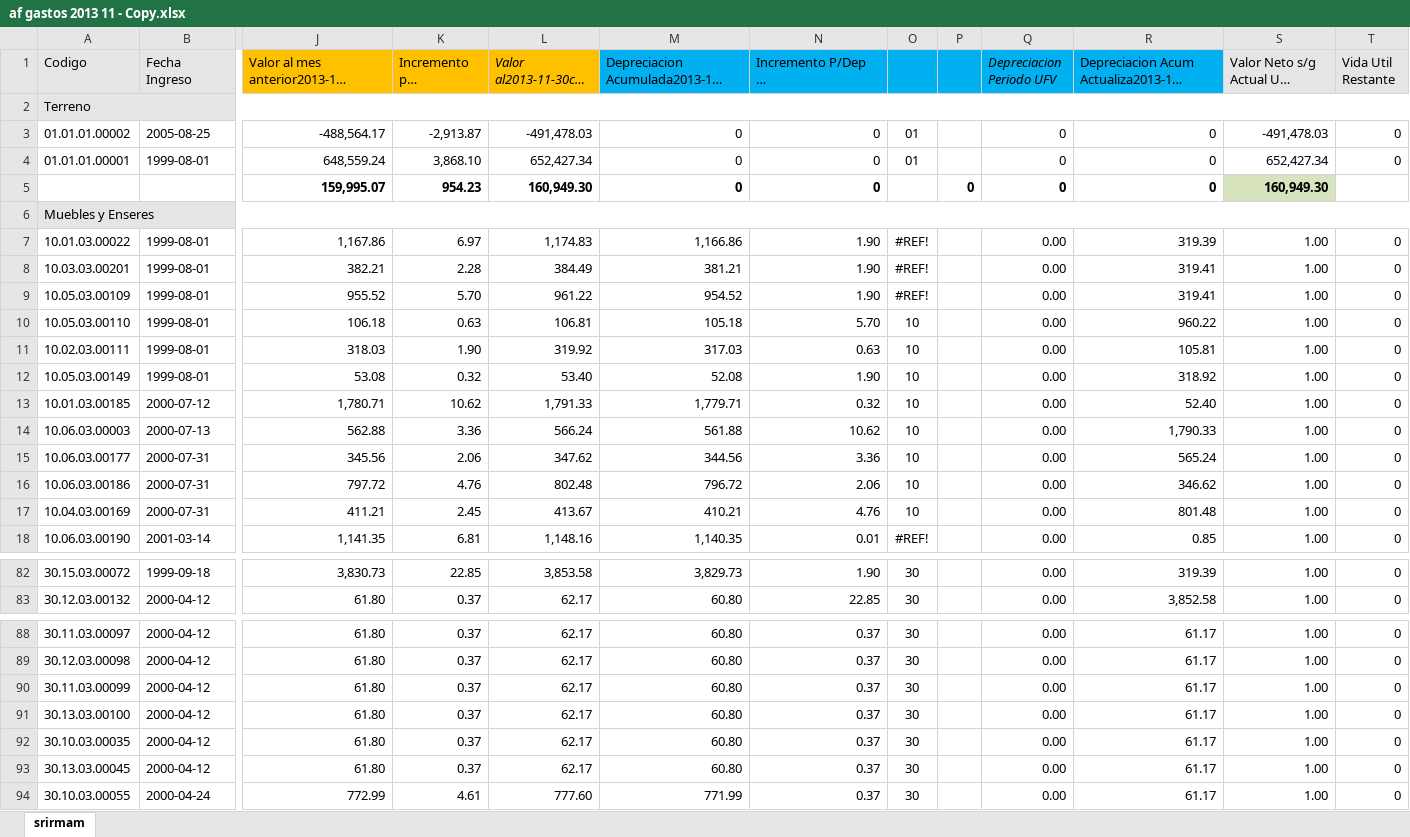
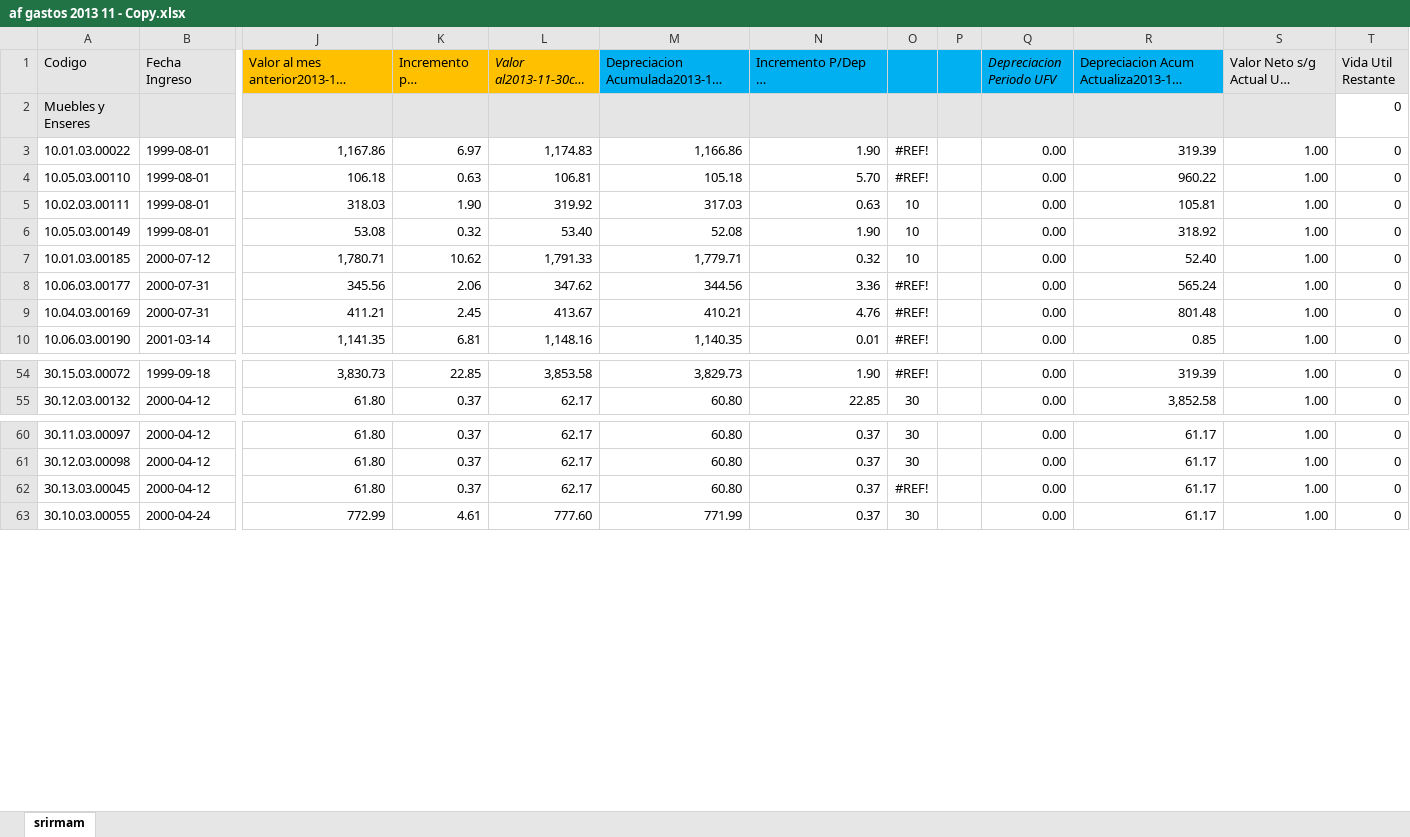
Before and after one commit to JoeIT/iventory, an Excel workbook: script/af gastos 2013 11 - Copy.xlsx, sheet srirmam, drawn as a sheet; only a part is shown, gaps mark what is left out; long unchanged cells end in …; values as stored, in another font and other column widths than the file's, no borders; removed rows and columns are numbered as before the commit, all else as after; rows hold the shown columns only; the diff covers the shown part only; the diff names each change by its address in the sheet, - before the commit and + after, or states it on an @@ line.

```diff
--- a/script/af gastos 2013 11 - Copy.xlsx (sheet srirmam)
+++ b/script/af gastos 2013 11 - Copy.xlsx (sheet srirmam)
-row 2: Terreno
-row 3: 01.01.01.00002 | 2005-08-25 | -488,564.17 | -2,913.87 | -491,478.03 | 0 | 0 | 01 |  | 0 | 0 | -491,478.03 | 0
-row 4: 01.01.01.00001 | 1999-08-01 | 648,559.24 | 3,868.10 | 652,427.34 | 0 | 0 | 01 |  | 0 | 0 | 652,427.34 | 0
-row 5:  |  | 159,995.07 | 954.23 | 160,949.30 | 0 | 0 |  | 0 | 0 | 0 | 160,949.30
-A6:T6 merged
-T2 (Vida Util Restante): (empty)
+T2 (Vida Util Restante): 0
-T2 fill: #E5E5E5
+T2 fill: none
-row 8: 10.03.03.00201 | 1999-08-01 | 382.21 | 2.28 | 384.49 | 381.21 | 1.90 | #REF! |  | 0.00 | 319.41 | 1.00 | 0
-row 9: 10.05.03.00109 | 1999-08-01 | 955.52 | 5.70 | 961.22 | 954.52 | 1.90 | #REF! |  | 0.00 | 319.41 | 1.00 | 0
-O4: 10
+O4: #REF!
-row 14: 10.06.03.00003 | 2000-07-13 | 562.88 | 3.36 | 566.24 | 561.88 | 10.62 | 10 |  | 0.00 | 1,790.33 | 1.00 | 0
-O8: 10
+O8: #REF!
-row 16: 10.06.03.00186 | 2000-07-31 | 797.72 | 4.76 | 802.48 | 796.72 | 2.06 | 10 |  | 0.00 | 346.62 | 1.00 | 0
-O9: 10
+O9: #REF!
-O54: 30
+O54: #REF!
-row 90: 30.11.03.00099 | 2000-04-12 | 61.80 | 0.37 | 62.17 | 60.80 | 0.37 | 30 |  | 0.00 | 61.17 | 1.00 | 0
-row 91: 30.13.03.00100 | 2000-04-12 | 61.80 | 0.37 | 62.17 | 60.80 | 0.37 | 30 |  | 0.00 | 61.17 | 1.00 | 0
-row 92: 30.10.03.00035 | 2000-04-12 | 61.80 | 0.37 | 62.17 | 60.80 | 0.37 | 30 |  | 0.00 | 61.17 | 1.00 | 0
-O62: 30
+O62: #REF!
```
Also changed, not shown: 45 removed rows, 93 edited cells and cell formats elsewhere in this sheet, formulas that keep their value, script/af gastos 2013 11.xlsx, 1 other file.
